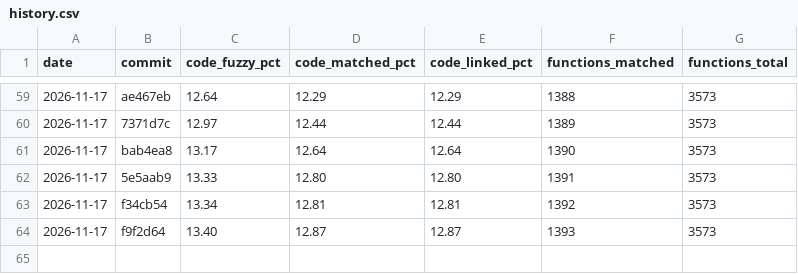
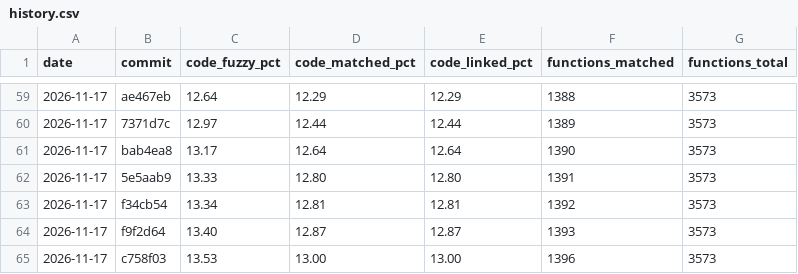
Before and after one commit to YggdrasziI/mhfu-decomp, a CSV file: progress/ULES01213/history.csv, drawn as a sheet; only a part is shown, gaps mark what is left out.

Commit message:
Progress: 1396 functions

```diff
--- a/progress/ULES01213/history.csv
+++ b/progress/ULES01213/history.csv
@@ -64 +64,2 @@ date,commit,code_fuzzy_pct,code_matched_pct,code_linked_pct,functions_matched,fu
 2026-11-17,f9f2d64,13.40,12.87,12.87,1393,3573
+2026-11-17,c758f03,13.53,13.00,13.00,1396,3573
```
Also changed, not shown: 4 other files.
